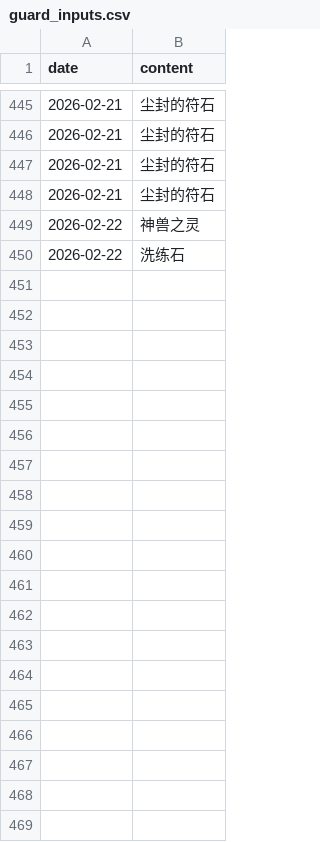
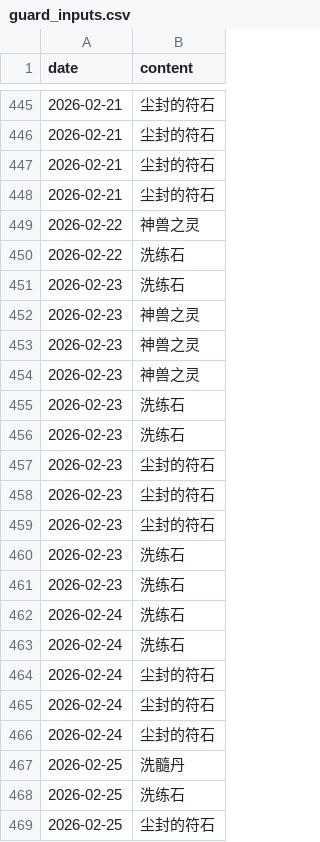
Before and after one commit to ShangJiaZheng/ShenwuMemo, a CSV file: data/guard_inputs.csv, drawn as a sheet; only a part is shown, gaps mark what is left out; the diff covers the shown part only.

```diff
--- a/data/guard_inputs.csv
+++ b/data/guard_inputs.csv
@@ -450 +450,20 @@ date,content
 2026-02-22,洗练石
+2026-02-23,洗练石
+2026-02-23,神兽之灵
+2026-02-23,神兽之灵
+2026-02-23,神兽之灵
+2026-02-23,洗练石
+2026-02-23,洗练石
+2026-02-23,尘封的符石
+2026-02-23,尘封的符石
+2026-02-23,尘封的符石
+2026-02-23,洗练石
+2026-02-23,洗练石
+2026-02-24,洗练石
+2026-02-24,洗练石
+2026-02-24,尘封的符石
+2026-02-24,尘封的符石
+2026-02-24,尘封的符石
+2026-02-25,洗髓丹
+2026-02-25,洗练石
+2026-02-25,尘封的符石
```
Also changed, not shown: 16 added rows elsewhere in this file, data/checkboxes.csv, data/data.csv, 3 other files.
